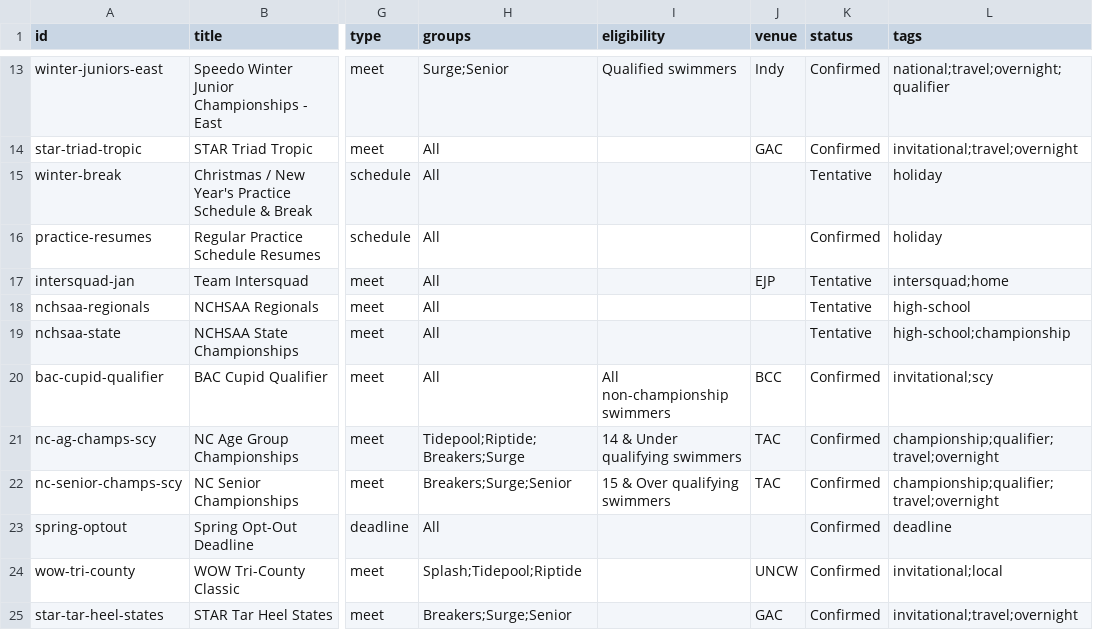
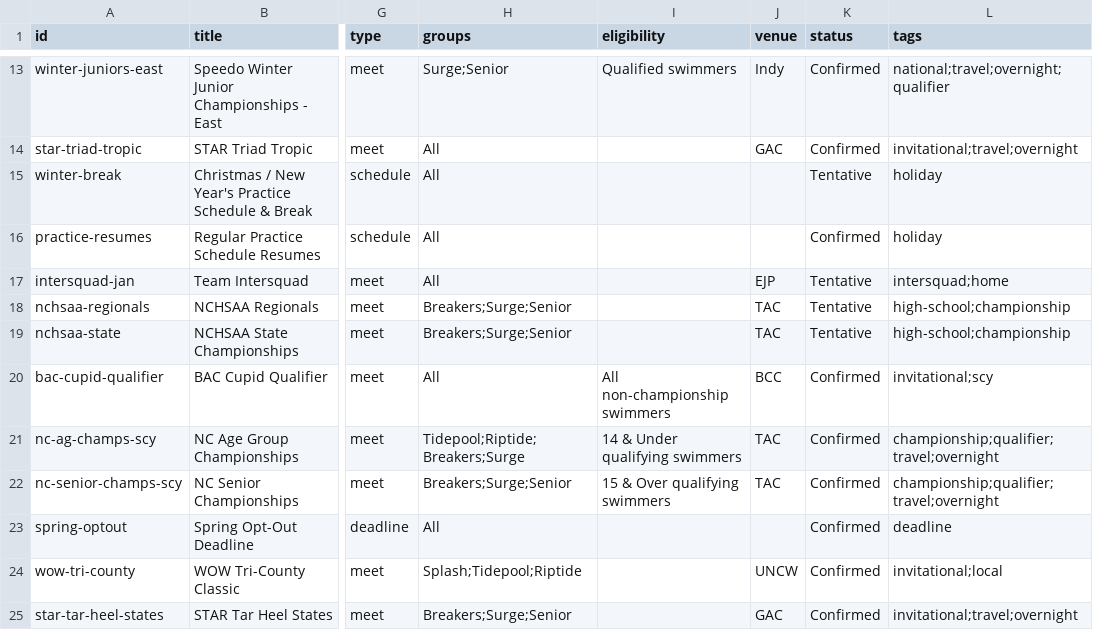
Before and after one commit to jpmerchant/nsea-events, a CSV file: data/events.csv, drawn as a sheet; only a part is shown, gaps mark what is left out; the diff names each change by its address in the sheet, - before the commit and + after, or states it on an @@ line.

Commit message:
Update events calendar

```diff
--- a/data/events.csv
+++ b/data/events.csv
-H18:H19 (groups): All
+H18:H19 (groups): Breakers;Surge;Senior
-J18:J19 (venue): (empty)
+J18:J19 (venue): TAC
-L18 (tags): high-school
+L18 (tags): high-school;championship
```
